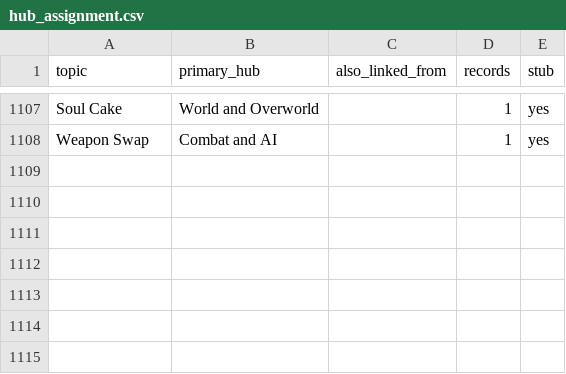
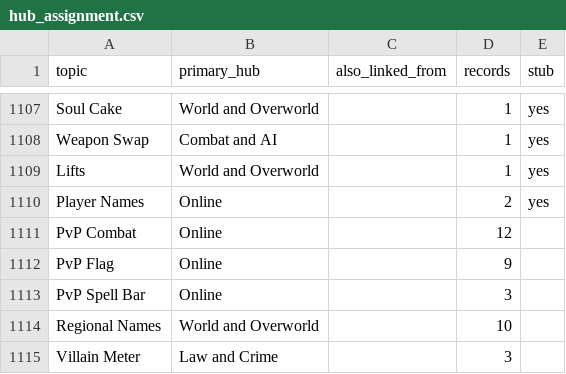
Before and after one commit to tau-samsara/udfop, a CSV file: data/hub_assignment.csv, drawn as a sheet; only a part is shown, gaps mark what is left out; the diff names each change by its address in the sheet, - before the commit and + after, or states it on an @@ line.

```diff
--- a/data/hub_assignment.csv
+++ b/data/hub_assignment.csv
+row 1109: Lifts | World and Overworld |  | 1 | yes
+row 1110: Player Names | Online |  | 2 | yes
+row 1111: PvP Combat | Online |  | 12
+row 1112: PvP Flag | Online |  | 9
+row 1113: PvP Spell Bar | Online |  | 3
+row 1114: Regional Names | World and Overworld |  | 10
+row 1115: Villain Meter | Law and Crime |  | 3
```
Also changed, not shown: 6 other files.
